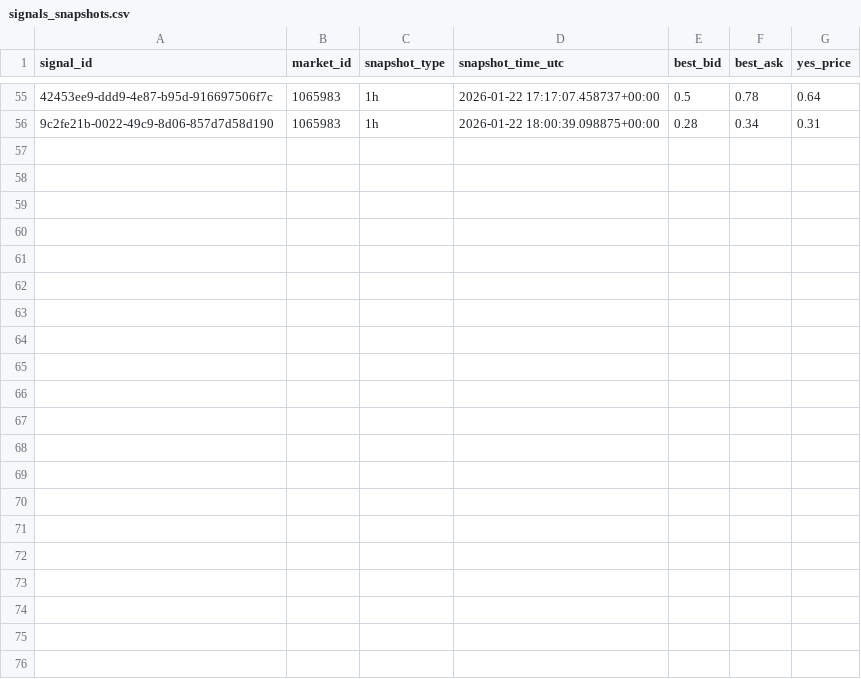
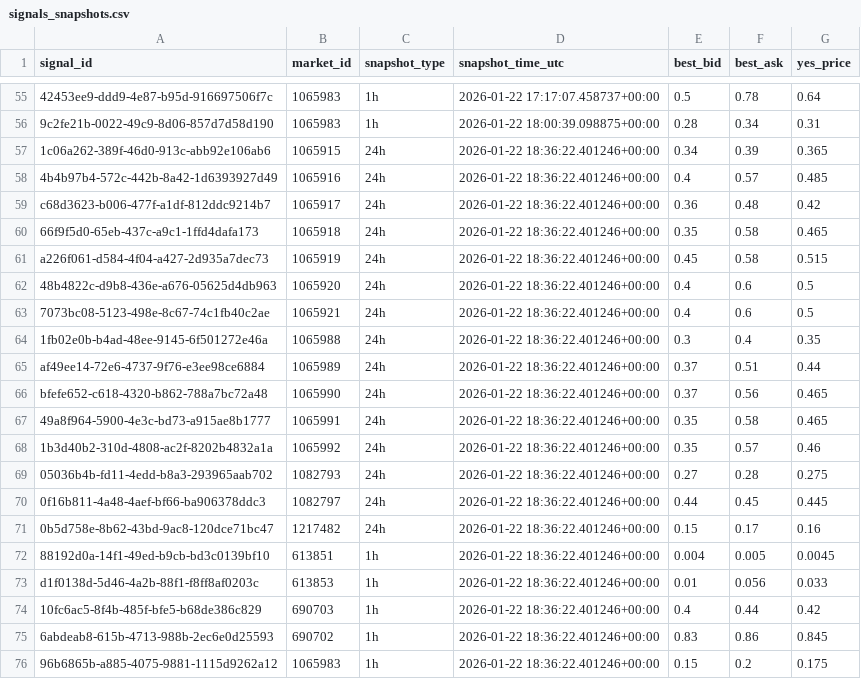
Before and after one commit to arshak-avagyan/fetch_data_test_repo, a CSV file: data/signals_snapshots.csv, drawn as a sheet; only a part is shown, gaps mark what is left out; the diff names each change by its address in the sheet, - before the commit and + after, or states it on an @@ line.

Commit message:
Workflow Run
Files changed:
M	data/market_change.csv
M	data/polymarket_flat_markets_t0.csv
M	data/polymarket_flat_markets_t1.csv
M	data/signals.csv
M	data/signals_merged.csv
M	data/signals_snapshots.csv

```diff
--- a/data/signals_snapshots.csv
+++ b/data/signals_snapshots.csv
+row 57: 1c06a262-389f-46d0-913c-abb92e106ab6 | 1065915 | 24h | 2026-01-22 18:36:22.401246+00:00 | 0.34 | 0.39 | 0.365
+row 58: 4b4b97b4-572c-442b-8a42-1d6393927d49 | 1065916 | 24h | 2026-01-22 18:36:22.401246+00:00 | 0.4 | 0.57 | 0.485
+row 59: c68d3623-b006-477f-a1df-812ddc9214b7 | 1065917 | 24h | 2026-01-22 18:36:22.401246+00:00 | 0.36 | 0.48 | 0.42
+row 60: 66f9f5d0-65eb-437c-a9c1-1ffd4dafa173 | 1065918 | 24h | 2026-01-22 18:36:22.401246+00:00 | 0.35 | 0.58 | 0.465
+row 61: a226f061-d584-4f04-a427-2d935a7dec73 | 1065919 | 24h | 2026-01-22 18:36:22.401246+00:00 | 0.45 | 0.58 | 0.515
+row 62: 48b4822c-d9b8-436e-a676-05625d4db963 | 1065920 | 24h | 2026-01-22 18:36:22.401246+00:00 | 0.4 | 0.6 | 0.5
+row 63: 7073bc08-5123-498e-8c67-74c1fb40c2ae | 1065921 | 24h | 2026-01-22 18:36:22.401246+00:00 | 0.4 | 0.6 | 0.5
+row 64: 1fb02e0b-b4ad-48ee-9145-6f501272e46a | 1065988 | 24h | 2026-01-22 18:36:22.401246+00:00 | 0.3 | 0.4 | 0.35
+row 65: af49ee14-72e6-4737-9f76-e3ee98ce6884 | 1065989 | 24h | 2026-01-22 18:36:22.401246+00:00 | 0.37 | 0.51 | 0.44
+row 66: bfefe652-c618-4320-b862-788a7bc72a48 | 1065990 | 24h | 2026-01-22 18:36:22.401246+00:00 | 0.37 | 0.56 | 0.465
+row 67: 49a8f964-5900-4e3c-bd73-a915ae8b1777 | 1065991 | 24h | 2026-01-22 18:36:22.401246+00:00 | 0.35 | 0.58 | 0.465
+row 68: 1b3d40b2-310d-4808-ac2f-8202b4832a1a | 1065992 | 24h | 2026-01-22 18:36:22.401246+00:00 | 0.35 | 0.57 | 0.46
+row 69: 05036b4b-fd11-4edd-b8a3-293965aab702 | 1082793 | 24h | 2026-01-22 18:36:22.401246+00:00 | 0.27 | 0.28 | 0.275
+row 70: 0f16b811-4a48-4aef-bf66-ba906378ddc3 | 1082797 | 24h | 2026-01-22 18:36:22.401246+00:00 | 0.44 | 0.45 | 0.445
+row 71: 0b5d758e-8b62-43bd-9ac8-120dce71bc47 | 1217482 | 24h | 2026-01-22 18:36:22.401246+00:00 | 0.15 | 0.17 | 0.16
+row 72: 88192d0a-14f1-49ed-b9cb-bd3c0139bf10 | 613851 | 1h | 2026-01-22 18:36:22.401246+00:00 | 0.004 | 0.005 | 0.0045
+row 73: d1f0138d-5d46-4a2b-88f1-f8ff8af0203c | 613853 | 1h | 2026-01-22 18:36:22.401246+00:00 | 0.01 | 0.056 | 0.033
+row 74: 10fc6ac5-8f4b-485f-bfe5-b68de386c829 | 690703 | 1h | 2026-01-22 18:36:22.401246+00:00 | 0.4 | 0.44 | 0.42
+row 75: 6abdeab8-615b-4713-988b-2ec6e0d25593 | 690702 | 1h | 2026-01-22 18:36:22.401246+00:00 | 0.83 | 0.86 | 0.845
+row 76: 96b6865b-a885-4075-9881-1115d9262a12 | 1065983 | 1h | 2026-01-22 18:36:22.401246+00:00 | 0.15 | 0.2 | 0.175
```
Also changed, not shown: data/signals.csv, data/signals_merged.csv, 1 other file.
